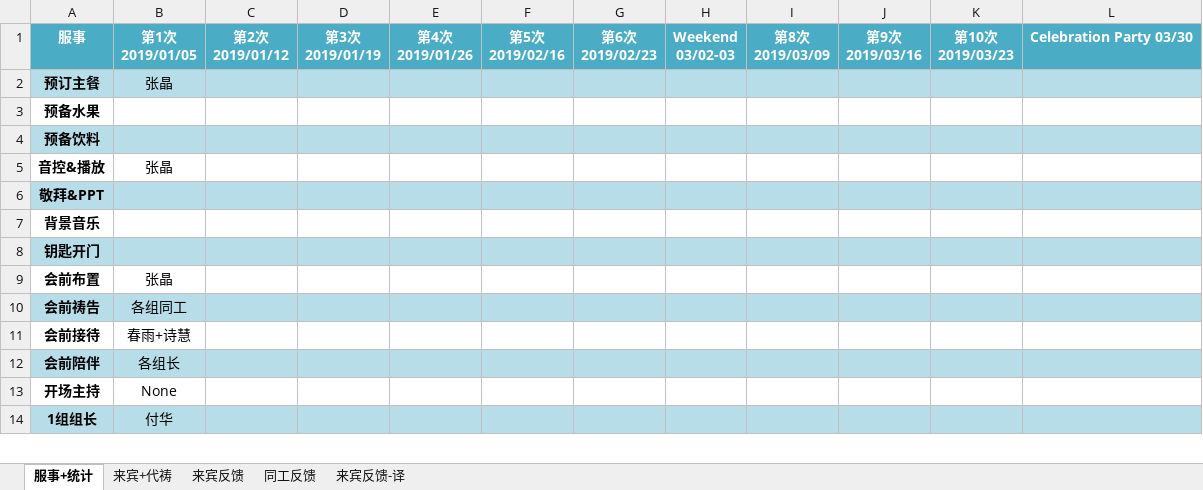
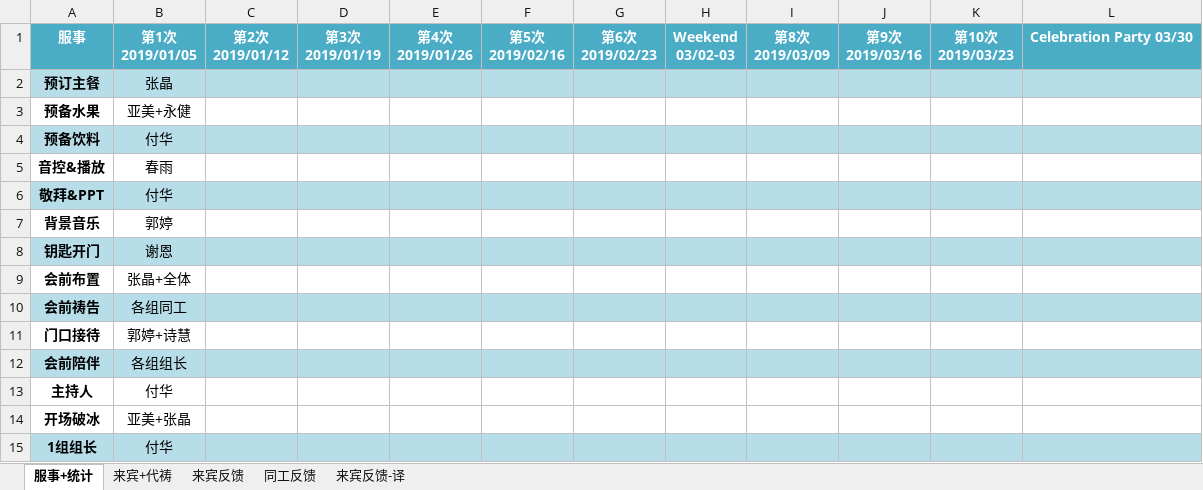
Before and after one commit to CosmosHua/Bible, an Excel workbook: eBook/=Reference/Alpha4_Service.xlsx, sheet 服事+统计, drawn as a sheet; only a part is shown; values as stored, in another font and other column widths than the file's, no borders; removed rows and columns are numbered as before the commit, all else as after; the diff covers the shown part only; the diff names each change by its address in the sheet, - before the commit and + after, or states it on an @@ line.

```diff
--- a/eBook/=Reference/Alpha4_Service.xlsx (sheet 服事+统计)
+++ b/eBook/=Reference/Alpha4_Service.xlsx (sheet 服事+统计)
-B3: (empty)
+B3: 亚美+永健
-B4: (empty)
+B4: 付华
-B5: 张晶
+B5: 春雨
-B6: (empty)
+B6: 付华
-B7: (empty)
+B7: 郭婷
-B8: (empty)
+B8: 谢恩
-B9: 张晶
+B9: 张晶+全体
-row 11: 会前接待 | 春雨+诗慧
+row 11: 门口接待 | 郭婷+诗慧
-B12: 各组长
+B12: 各组组长
-row 13: 开场主持 | None
+row 13: 主持人 | 付华
+row 14: 开场破冰 | 亚美+张晶
```
Also changed, not shown: 11 added rows and 5 edited cells elsewhere in this sheet, sheet 来宾+代祷.
